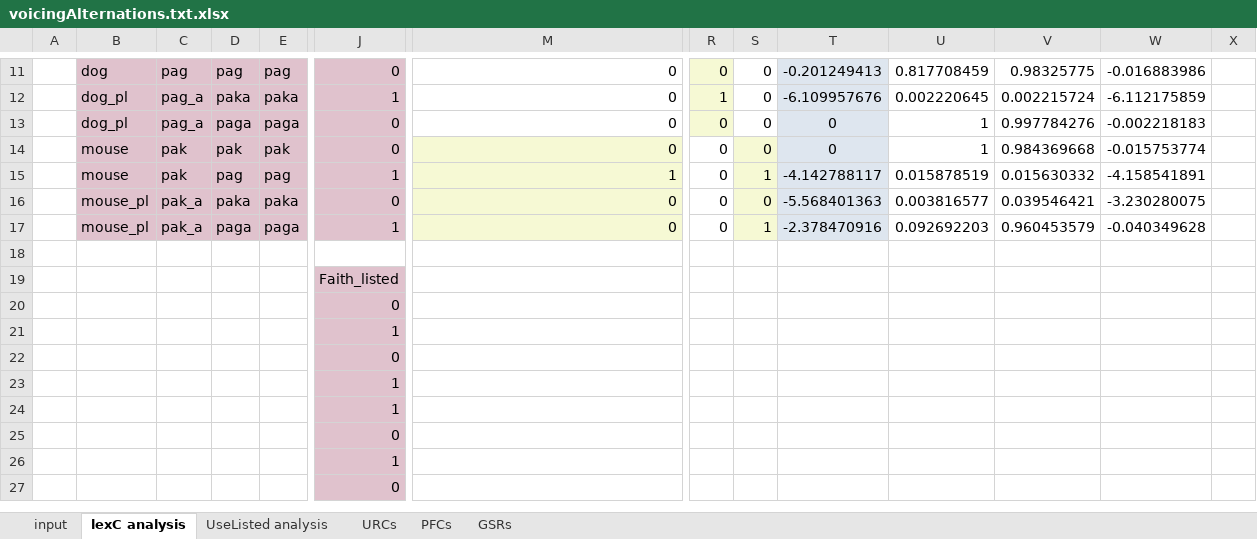
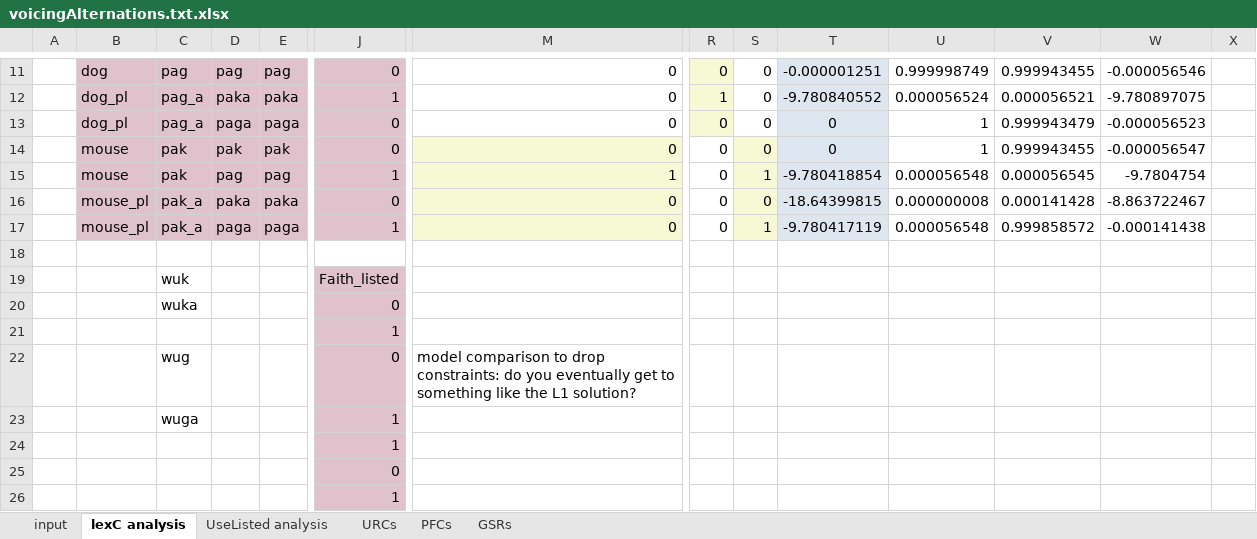
Before and after one commit to clairemoorecantwell/GSR_Learning, an Excel workbook: Combo/voicingAlternations.txt.xlsx, sheet lexC analysis, drawn as a sheet; only a part is shown, gaps mark what is left out; the shorter side is filled out with more unchanged rows; values as stored, in another font and other column widths than the file's, no borders; removed rows and columns are numbered as before the commit, all else as after; rows hold the shown columns only; the diff covers the shown part only; the diff names each change by its address in the sheet, - before the commit and + after, or states it on an @@ line.

Commit message:
new makeTableau function

```diff
--- a/Combo/voicingAlternations.txt.xlsx (sheet lexC analysis)
+++ b/Combo/voicingAlternations.txt.xlsx (sheet lexC analysis)
-T11: -0.201249413
+T11: -0.000001251
-U11: 0.817708459
+U11: 0.999998749
-V11: 0.98325775
+V11: 0.999943455
-W11: -0.016883986
+W11: -0.000056546
-T12: -6.109957676
+T12: -9.780840552
-U12: 0.002220645
+U12: 0.000056524
-V12: 0.002215724
+V12: 0.000056521
-W12: -6.112175859
+W12: -9.780897075
-V13: 0.997784276
+V13: 0.999943479
-W13: -0.002218183
+W13: -0.000056523
-V14: 0.984369668
+V14: 0.999943455
-W14: -0.015753774
+W14: -0.000056547
-T15: -4.142788117
+T15: -9.780418854
-U15: 0.015878519
+U15: 0.000056548
-V15: 0.015630332
+V15: 0.000056545
-W15: -4.158541891
+W15: -9.7804754
-T16: -5.568401363
+T16: -18.64399815
-U16: 0.003816577
+U16: 0.000000008
-V16: 0.039546421
+V16: 0.000141428
-W16: -3.230280075
+W16: -8.863722467
-T17: -2.378470916
+T17: -9.780417119
-U17: 0.092692203
+U17: 0.000056548
-V17: 0.960453579
+V17: 0.999858572
-W17: -0.040349628
+W17: -0.000141438
-C19: (empty)
+C19: wuk
-C20: (empty)
+C20: wuka
-row 22:  |  |  |  |  | 0
-row 23:  |  |  |  |  | 1
+row 22:  |  | wug |  |  | 0 | model comparison to drop constraints: do you eventually get to something like the L1 solution?
+row 23:  |  | wuga |  |  | 1
```
Also changed, not shown: 3 added rows, 3 removed rows and 21 edited cells elsewhere in this sheet, sheet UseListed analysis, sheet URCs, sheet PFCs, sheet GSRs, 16 other files.
